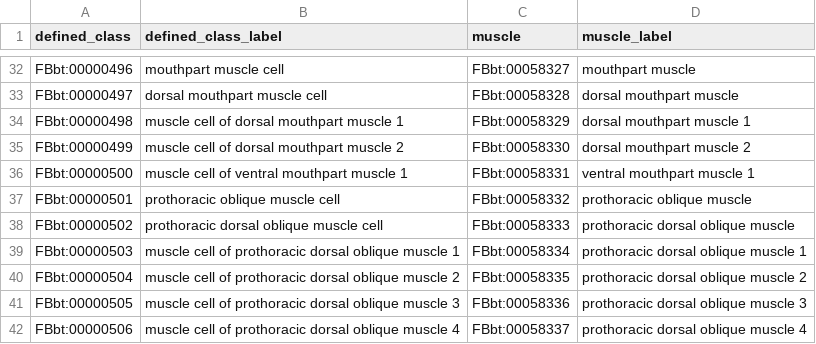
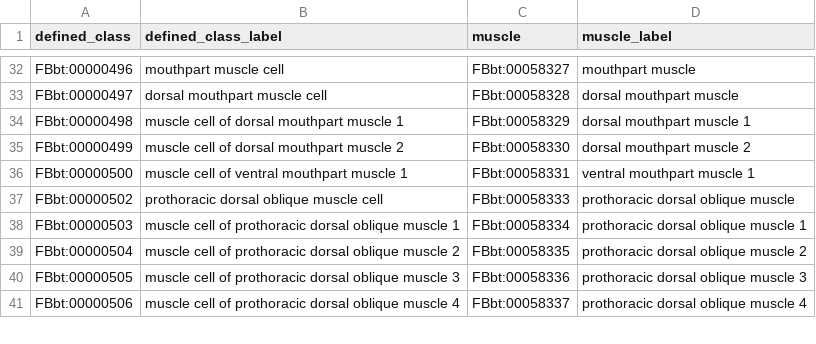
Before and after one commit to FlyBase/drosophila-anatomy-developmental-ontology, a TSV file: src/patterns/data/logical-only/muscleCellByMuscle.tsv, drawn as a sheet; only a part is shown, gaps mark what is left out.

Commit message:
prothoracic DO

```diff
--- a/src/patterns/data/logical-only/muscleCellByMuscle.tsv
+++ b/src/patterns/data/logical-only/muscleCellByMuscle.tsv
@@ -36,3 +36,2 @@ FBbt:00000499	muscle cell of dorsal mouthpart muscle 2	FBbt:00058330	dorsal mout
 FBbt:00000500	muscle cell of ventral mouthpart muscle 1	FBbt:00058331	ventral mouthpart muscle 1
-FBbt:00000501	prothoracic oblique muscle cell	FBbt:00058332	prothoracic oblique muscle
 FBbt:00000502	prothoracic dorsal oblique muscle cell	FBbt:00058333	prothoracic dorsal oblique muscle
```
Also changed, not shown: src/patterns/data/logical-only/anatomicalEntityBySegment.tsv, 2 other files.
